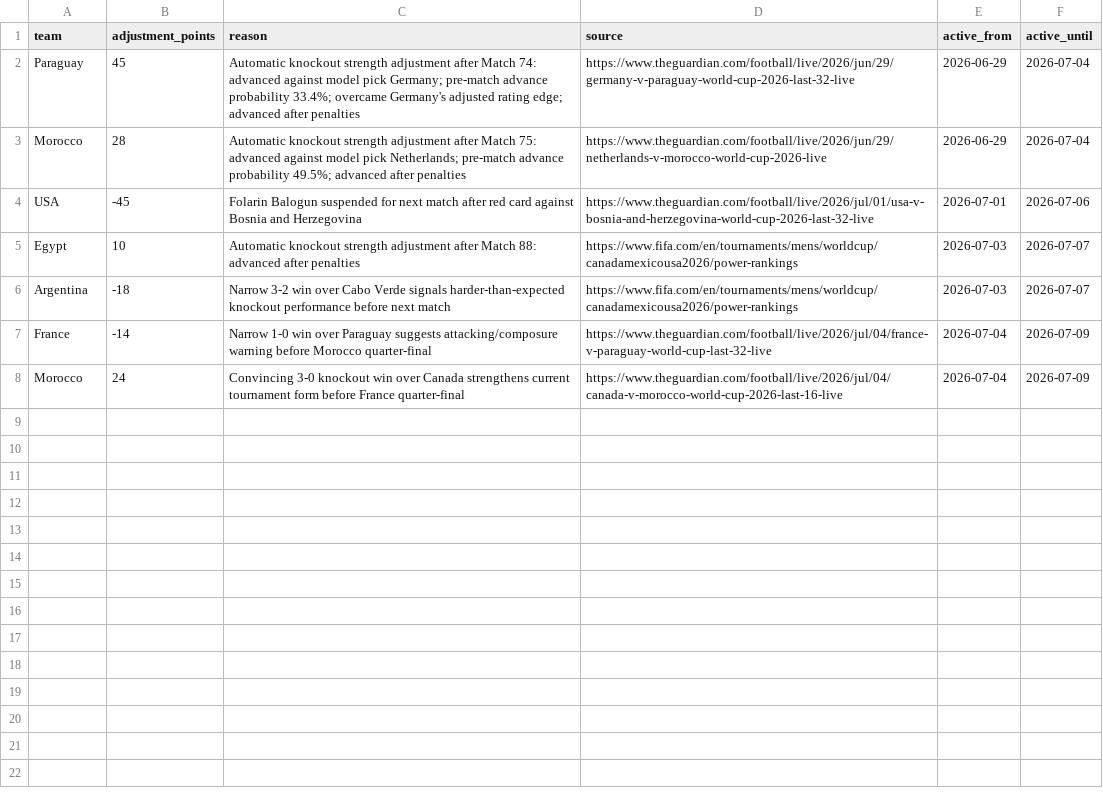
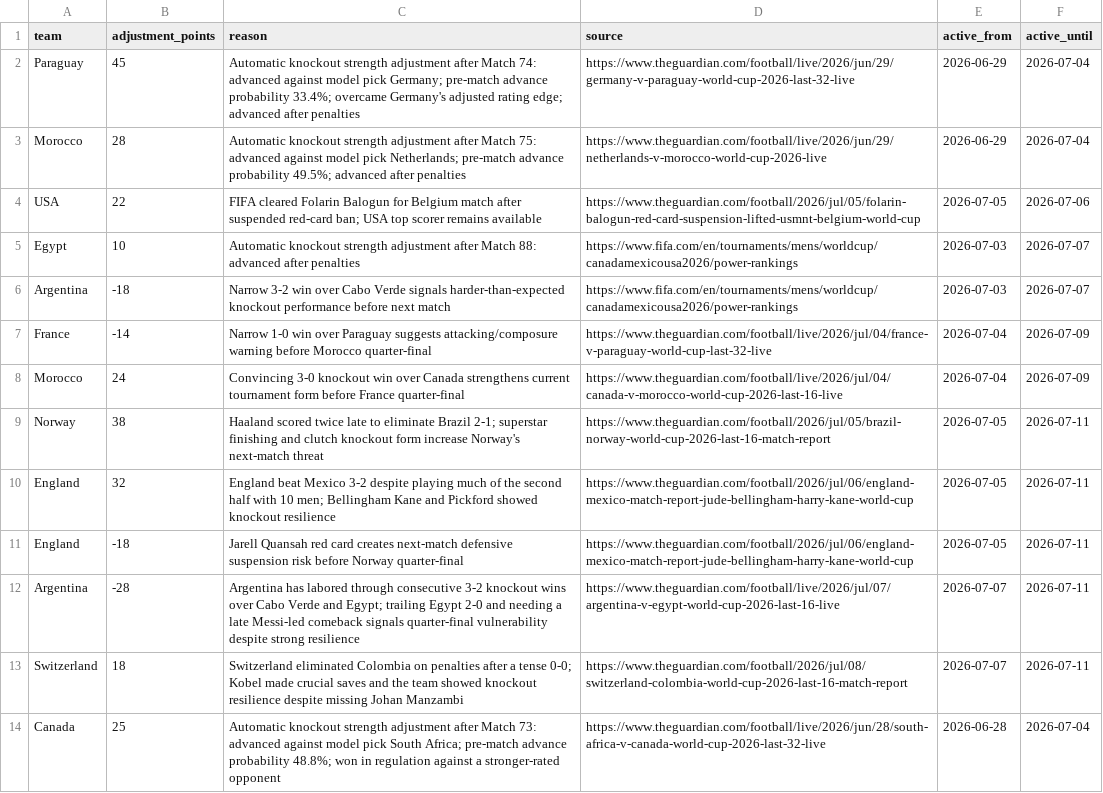
Before and after one commit to ffCrack/2026-worldcup-agent, a CSV file: data/team_context_adjustments.csv, drawn as a sheet.

```diff
--- a/data/team_context_adjustments.csv
+++ b/data/team_context_adjustments.csv
@@ -3,3 +3,3 @@ Paraguay,45,Automatic knockout strength adjustment after Match 74: advanced agai
 Morocco,28,Automatic knockout strength adjustment after Match 75: advanced against model pick Netherlands; pre-match advance probability 49.5%; advanced after penalties,https://www.theguardian.com/football/live/2026/jun/29/netherlands-v-morocco-world-cup-2026-live,2026-06-29,2026-07-04
-USA,-45,Folarin Balogun suspended for next match after red card against Bosnia and Herzegovina,https://www.theguardian.com/football/live/2026/jul/01/usa-v-bosnia-and-herzegovina-world-cup-2026-last-32-live,2026-07-01,2026-07-06
+USA,22,FIFA cleared Folarin Balogun for Belgium match after suspended red-card ban; USA top scorer remains available,https://www.theguardian.com/football/2026/jul/05/folarin-balogun-red-card-suspension-lifted-usmnt-belgium-world-cup,2026-07-05,2026-07-06
 Egypt,10,Automatic knockout strength adjustment after Match 88: advanced after penalties,https://www.fifa.com/en/tournaments/mens/worldcup/canadamexicousa2026/power-rankings,2026-07-03,2026-07-07
@@ -8 +8,7 @@ France,-14,Narrow 1-0 win over Paraguay suggests attacking/composure warning bef
 Morocco,24,Convincing 3-0 knockout win over Canada strengthens current tournament form before France quarter-final,https://www.theguardian.com/football/live/2026/jul/04/canada-v-morocco-world-cup-2026-last-16-live,2026-07-04,2026-07-09
+Norway,38,Haaland scored twice late to eliminate Brazil 2-1; superstar finishing and clutch knockout form increase Norway's next-match threat,https://www.theguardian.com/football/2026/jul/05/brazil-norway-world-cup-2026-last-16-match-report,2026-07-05,2026-07-11
+England,32,England beat Mexico 3-2 despite playing much of the second half with 10 men; Bellingham Kane and Pickford showed knockout resilience,https://www.theguardian.com/football/2026/jul/06/england-mexico-match-report-jude-bellingham-harry-kane-world-cup,2026-07-05,2026-07-11
+England,-18,Jarell Quansah red card creates next-match defensive suspension risk before Norway quarter-final,https://www.theguardian.com/football/2026/jul/06/england-mexico-match-report-jude-bellingham-harry-kane-world-cup,2026-07-05,2026-07-11
+Argentina,-28,Argentina has labored through consecutive 3-2 knockout wins over Cabo Verde and Egypt; trailing Egypt 2-0 and needing a late Messi-led comeback signals quarter-final vulnerability despite strong resilience,https://www.theguardian.com/football/live/2026/jul/07/argentina-v-egypt-world-cup-2026-last-16-live,2026-07-07,2026-07-11
+Switzerland,18,Switzerland eliminated Colombia on penalties after a tense 0-0; Kobel made crucial saves and the team showed knockout resilience despite missing Johan Manzambi,https://www.theguardian.com/football/2026/jul/08/switzerland-colombia-world-cup-2026-last-16-match-report,2026-07-07,2026-07-11
+Canada,25,Automatic knockout strength adjustment after Match 73: advanced against model pick South Africa; pre-match advance probability 48.8%; won in regulation against a stronger-rated opponent,https://www.theguardian.com/football/live/2026/jun/28/south-africa-v-canada-world-cup-2026-last-32-live,2026-06-28,2026-07-04
```
Also changed, not shown: data/fifa_power_ranking_refresh_log.csv, data/harvested_match_results.csv, 25 other files.
